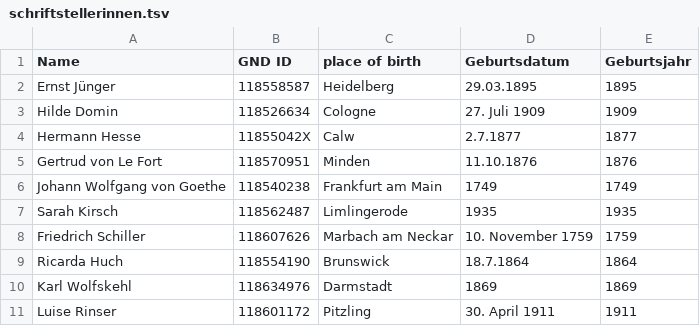
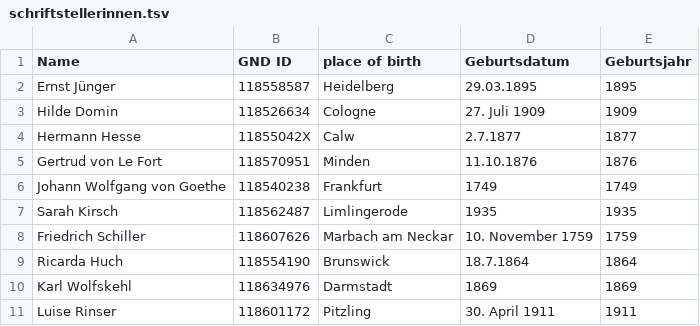
Before and after one commit to opencultureconsulting/openrefine-github-action, a TSV file: output/schriftstellerinnen.tsv, drawn as a sheet.

```diff
--- a/output/schriftstellerinnen.tsv
+++ b/output/schriftstellerinnen.tsv
@@ -5,3 +5,3 @@ Hermann Hesse	11855042X	Calw	2.7.1877	1877
 Gertrud von Le Fort	118570951	Minden	11.10.1876	1876
-Johann Wolfgang von Goethe	118540238	Frankfurt am Main	1749	1749
+Johann Wolfgang von Goethe	118540238	Frankfurt	1749	1749
 Sarah Kirsch	118562487	Limlingerode	1935	1935
```
